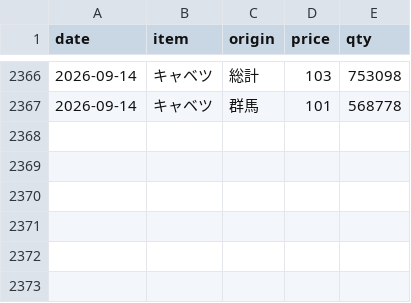
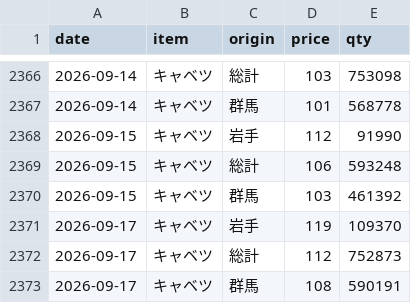
Before and after one commit to hsumiyoshi/lab, a CSV file: exp02_vegetable/data/veg_31700.csv, drawn as a sheet; only a part is shown, gaps mark what is left out; the diff names each change by its address in the sheet, - before the commit and + after, or states it on an @@ line.

```diff
--- a/exp02_vegetable/data/veg_31700.csv
+++ b/exp02_vegetable/data/veg_31700.csv
+row 2368: 2026-09-15 | キャベツ | 岩手 | 112 | 91990
+row 2369: 2026-09-15 | キャベツ | 総計 | 106 | 593248
+row 2370: 2026-09-15 | キャベツ | 群馬 | 103 | 461392
+row 2371: 2026-09-17 | キャベツ | 岩手 | 119 | 109370
+row 2372: 2026-09-17 | キャベツ | 総計 | 112 | 752873
+row 2373: 2026-09-17 | キャベツ | 群馬 | 108 | 590191
```
Also changed, not shown: exp02_vegetable/data/veg_33400.csv, exp02_vegetable/data/veg_34100.csv, 4 other files.
